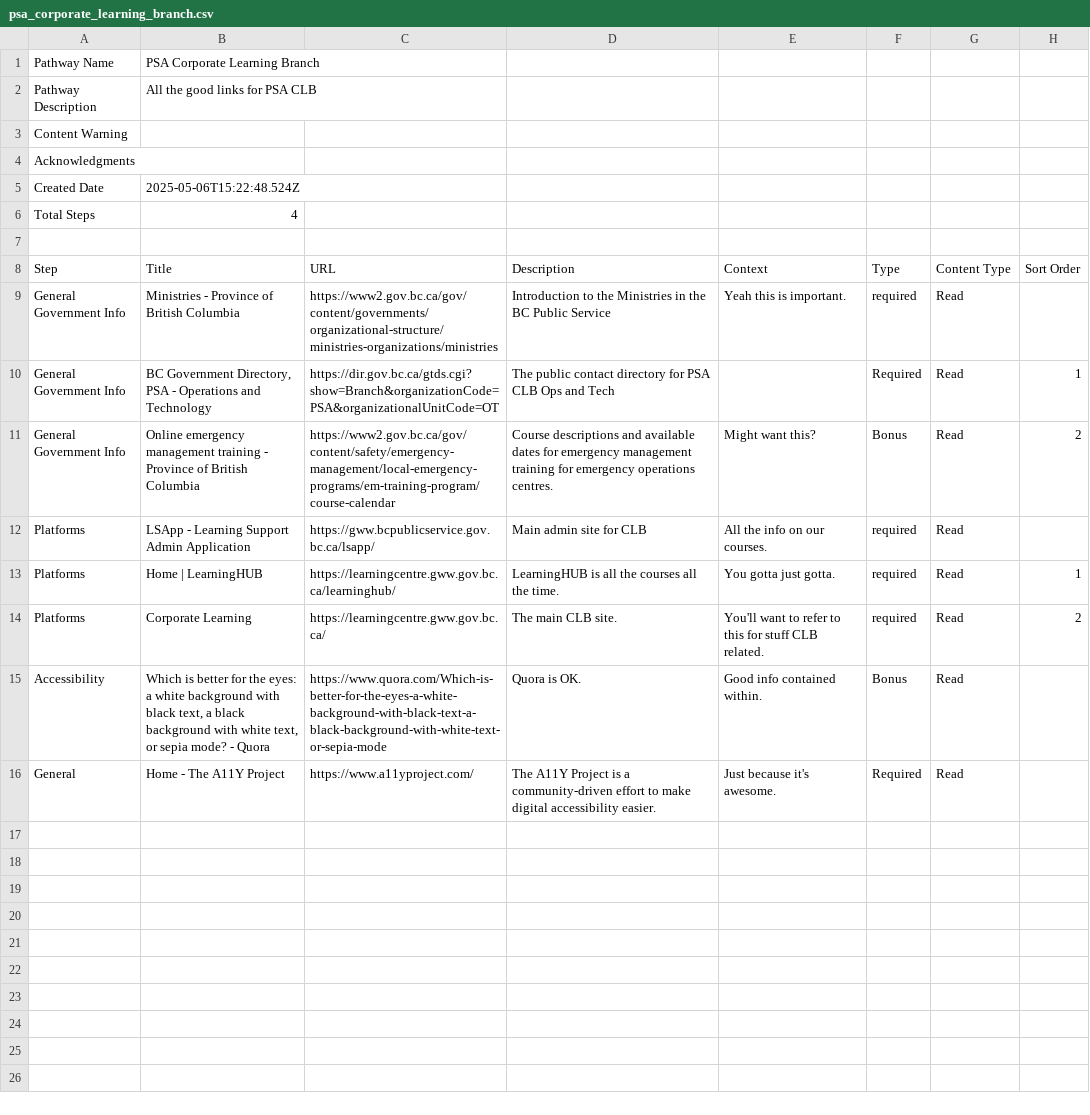
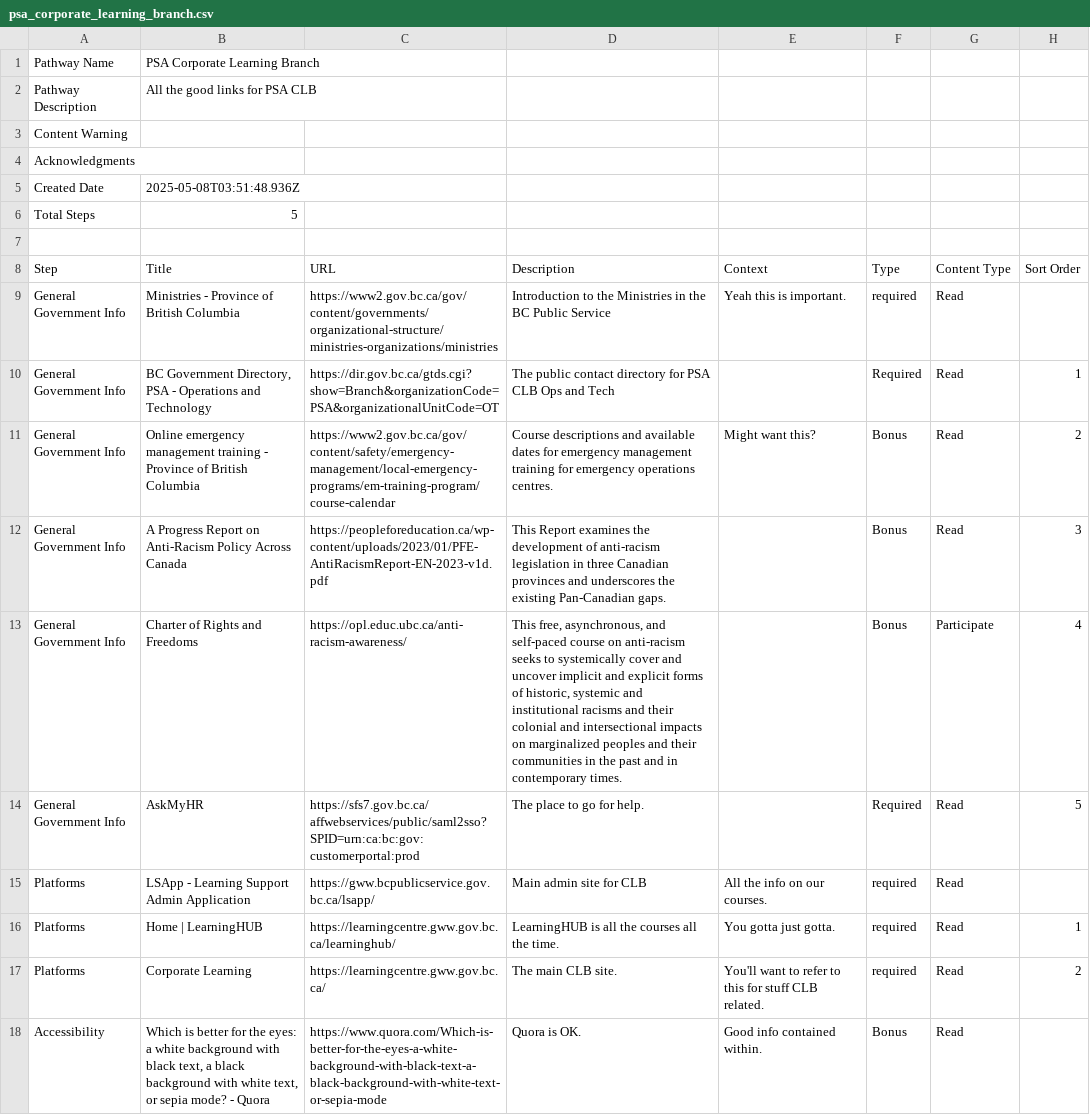
Before and after one commit to allanhaggett/curator-ext, a CSV file: pathways/psa_corporate_learning_branch/psa_corporate_learning_branch.csv, drawn as a sheet; only a part is shown; the shorter side is filled out with more unchanged rows.

Commit message:
Add myhr link tweak for test publishing

```diff
--- a/pathways/psa_corporate_learning_branch/psa_corporate_learning_branch.csv
+++ b/pathways/psa_corporate_learning_branch/psa_corporate_learning_branch.csv
@@ -4,4 +4,4 @@
 "Acknowledgments",""
-"Created Date","2025-05-06T15:22:48.524Z"
-"Total Steps","4"
+"Created Date","2025-05-08T03:51:48.936Z"
+"Total Steps","5"
 ""
@@ -11,2 +11,5 @@
 "General Government Info","Online emergency management training - Province of British Columbia","https://www2.gov.bc.ca/gov/content/safety/emergency-management/local-emergency-programs/em-training-program/course-calendar","Course descriptions and available dates for emergency management training for emergency operations centres.","Might want this?","Bonus","Read","2"
+"General Government Info","A Progress Report on Anti-Racism Policy Across Canada","https://peopleforeducation.ca/wp-content/uploads/2023/01/PFE-AntiRacismReport-EN-2023-v1d.pdf","This Report examines the development of anti-racism legislation in three Canadian provinces and underscores the existing Pan-Canadian gaps.","","Bonus","Read","3"
+"General Government Info","Charter of Rights and Freedoms","https://opl.educ.ubc.ca/anti-racism-awareness/","This free, asynchronous, and self-paced course on anti-racism seeks to systemically cover and uncover implicit and explicit forms of historic, systemic and institutional racisms and their colonial and intersectional impacts on marginalized peoples and their communities in the past and in contemporary times.","","Bonus","Participate","4"
+"General Government Info","AskMyHR","https://sfs7.gov.bc.ca/affwebservices/public/saml2sso?SPID=urn:ca:bc:gov:customerportal:prod","The place to go for help.","","Required","Read","5"
 "Platforms","LSApp - Learning Support Admin Application","https://gww.bcpublicservice.gov.bc.ca/lsapp/","Main admin site for CLB","All the info on our courses.","required","Read",""
```
